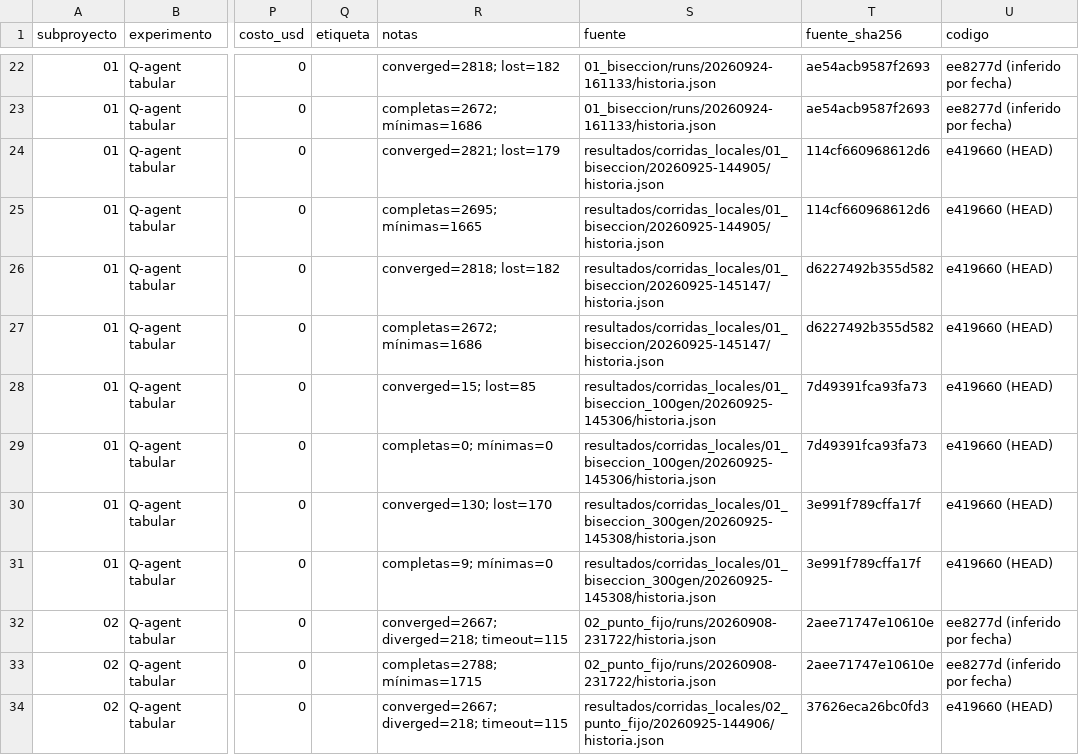
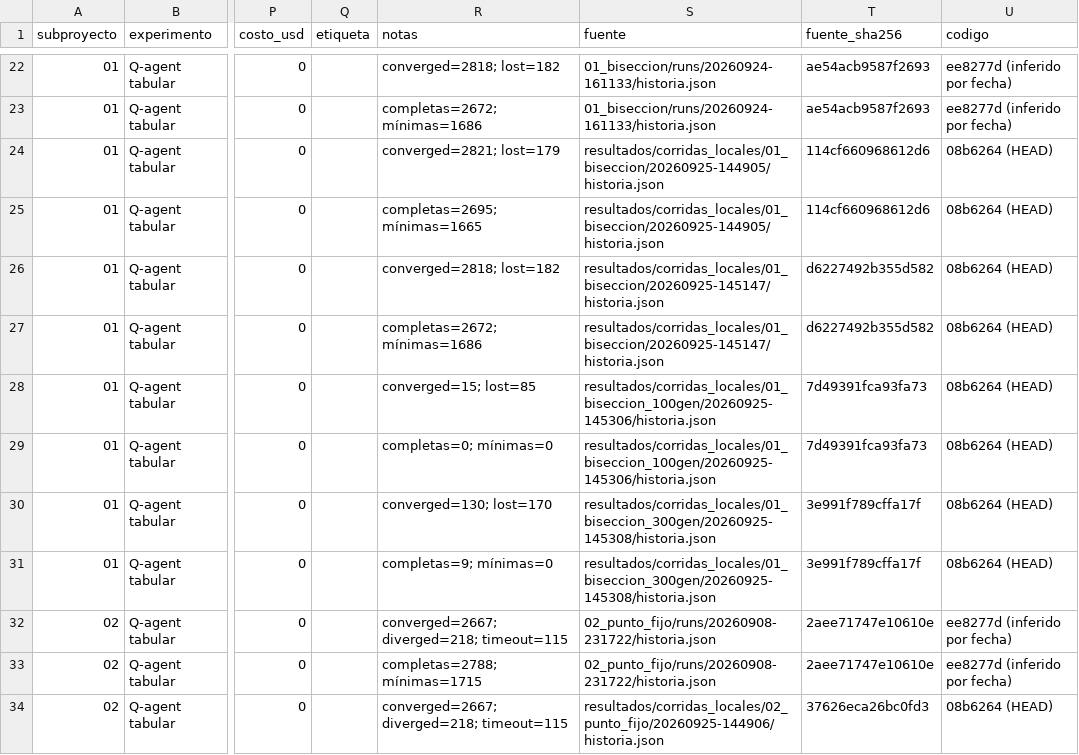
Before and after one commit to cmorregof/prometeo, a CSV file: resultados/metricas.csv, drawn as a sheet; only a part is shown, gaps mark what is left out; the diff covers the shown part only; the diff names each change by its address in the sheet, - before the commit and + after, or states it on an @@ line.

```diff
--- a/resultados/metricas.csv
+++ b/resultados/metricas.csv
-U24:U31 (codigo): e419660 (HEAD)
+U24:U31 (codigo): 08b6264 (HEAD)
-U34 (codigo): e419660 (HEAD)
+U34 (codigo): 08b6264 (HEAD)
```
Also changed, not shown: 13 edited cells elsewhere in this file, 4 other files.
